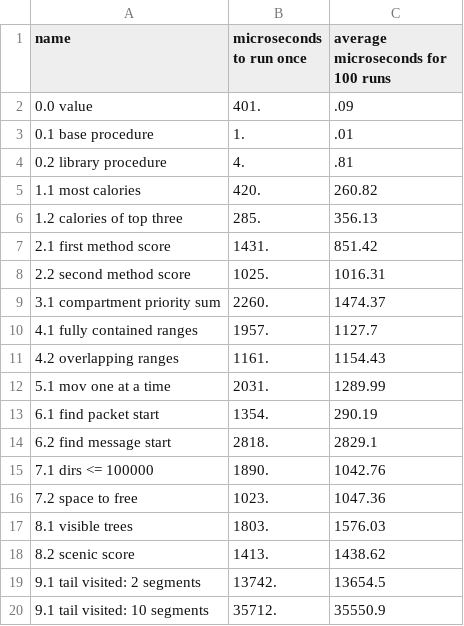
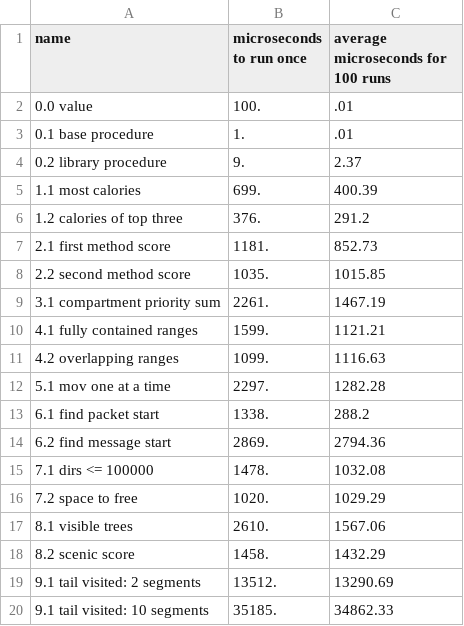
Before and after one commit to SpecificMachine1/AdventOfCode2022, a CSV file: benchmark/results/gsc-bench.csv, drawn as a sheet.

```diff
--- a/benchmark/results/gsc-bench.csv
+++ b/benchmark/results/gsc-bench.csv
@@ -1,20 +1,20 @@
 name, microseconds to run once, average microseconds for 100 runs
-0.0 value,401.,.09
+0.0 value,100.,.01
 0.1 base procedure,1.,.01
-0.2 library procedure,4.,.81
-1.1 most calories,420.,260.82
-1.2 calories of top three,285.,356.13
-2.1 first method score,1431.,851.42
-2.2 second method score,1025.,1016.31
-3.1 compartment priority sum,2260.,1474.37
-4.1 fully contained ranges,1957.,1127.7
-4.2 overlapping ranges,1161.,1154.43
-5.1  mov one at a time,2031.,1289.99
-6.1 find packet start,1354.,290.19
-6.2 find message start,2818.,2829.1
-7.1 dirs <= 100000,1890.,1042.76
-7.2 space to free,1023.,1047.36
-8.1 visible trees,1803.,1576.03
-8.2 scenic score,1413.,1438.62
-9.1 tail visited: 2 segments,13742.,13654.5
-9.1 tail visited: 10 segments,35712.,35550.9
+0.2 library procedure,9.,2.37
+1.1 most calories,699.,400.39
+1.2 calories of top three,376.,291.2
+2.1 first method score,1181.,852.73
+2.2 second method score,1035.,1015.85
+3.1 compartment priority sum,2261.,1467.19
+4.1 fully contained ranges,1599.,1121.21
+4.2 overlapping ranges,1099.,1116.63
+5.1  mov one at a time,2297.,1282.28
+6.1 find packet start,1338.,288.2
+6.2 find message start,2869.,2794.36
+7.1 dirs <= 100000,1478.,1032.08
+7.2 space to free,1020.,1029.29
+8.1 visible trees,2610.,1567.06
+8.2 scenic score,1458.,1432.29
+9.1 tail visited: 2 segments,13512.,13290.69
+9.1 tail visited: 10 segments,35185.,34862.33
```
Also changed, not shown: benchmark/results/gauche-bench.csv, benchmark/results/gauche-ports-bench.csv, 3 other files.
